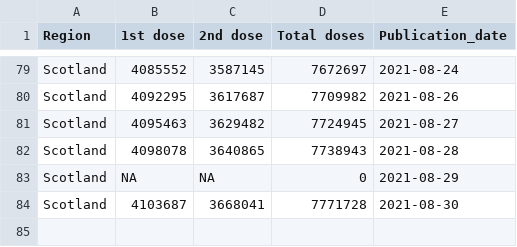
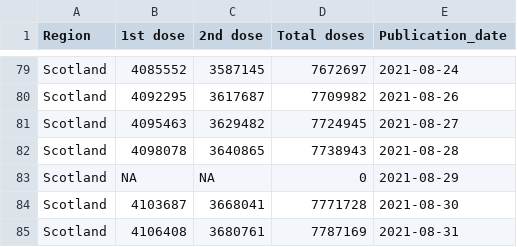
Before and after one commit to externality44/Automate-vaccine-briefing, a CSV file: data/scot_vaccine.csv, drawn as a sheet; only a part is shown, gaps mark what is left out.

```diff
--- a/data/scot_vaccine.csv
+++ b/data/scot_vaccine.csv
@@ -84 +84,2 @@ Region,1st dose,2nd dose,Total doses,Publication_date
 "Scotland",4103687,3668041,7771728,2021-08-30
+"Scotland",4106408,3680761,7787169,2021-08-31
```
Also changed, not shown: data/NI_vaccine.csv, data/eng_vaccine.csv, 1 other file.
